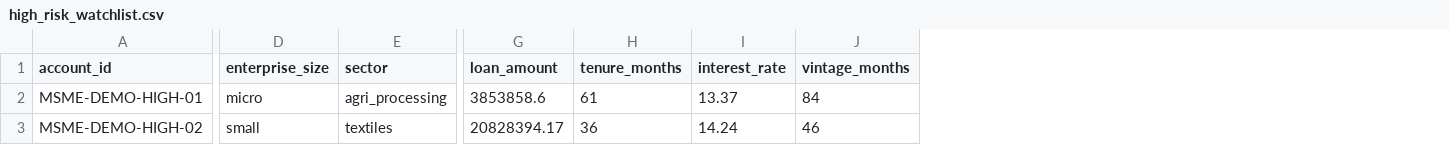
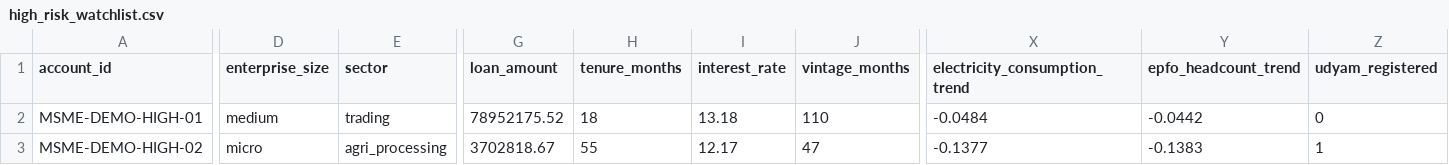
Before and after one commit to abbas-sd17/sentinel-idbi, a CSV file: frontend/public/samples/high_risk_watchlist.csv, drawn as a sheet; only a part is shown, gaps mark what is left out; the diff covers the shown part only; the diff names each change by its address in the sheet, - before the commit and + after, or states it on an @@ line.

```diff
--- a/frontend/public/samples/high_risk_watchlist.csv
+++ b/frontend/public/samples/high_risk_watchlist.csv
+column X (electricity_consumption_trend), rows 2-3: -0.0484 | -0.1377
+column Y (epfo_headcount_trend), rows 2-3: -0.0442 | -0.1383
+column Z (udyam_registered), rows 2-3: 0 | 1
-D2 (enterprise_size): micro
+D2 (enterprise_size): medium
-E2 (sector): agri_processing
+E2 (sector): trading
-G2 (loan_amount): 3853858.6
+G2 (loan_amount): 78952175.52
-H2 (tenure_months): 61
+H2 (tenure_months): 18
-I2 (interest_rate): 13.37
+I2 (interest_rate): 13.18
-J2 (vintage_months): 84
+J2 (vintage_months): 110
-D3 (enterprise_size): small
+D3 (enterprise_size): micro
-E3 (sector): textiles
+E3 (sector): agri_processing
-G3 (loan_amount): 20828394.17
+G3 (loan_amount): 3702818.67
-H3 (tenure_months): 36
+H3 (tenure_months): 55
-I3 (interest_rate): 14.24
+I3 (interest_rate): 12.17
-J3 (vintage_months): 46
+J3 (vintage_months): 47
```
Also changed, not shown: 107 edited cells elsewhere in this file, frontend/public/samples/low_risk_portfolio.csv, frontend/public/samples/mixed_portfolio.csv, 41 other files.
